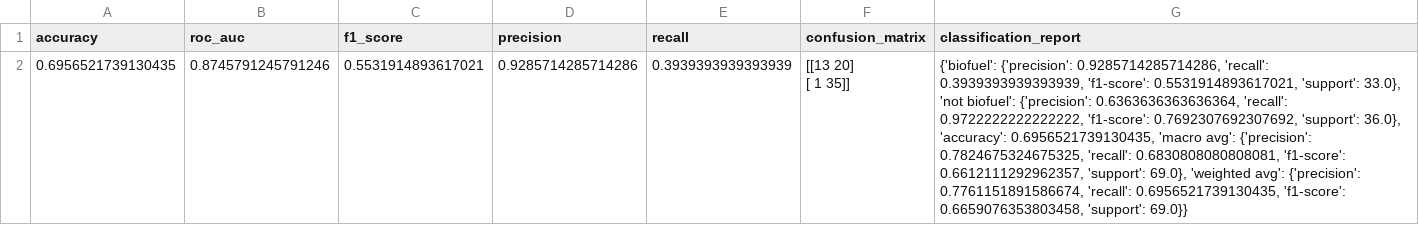
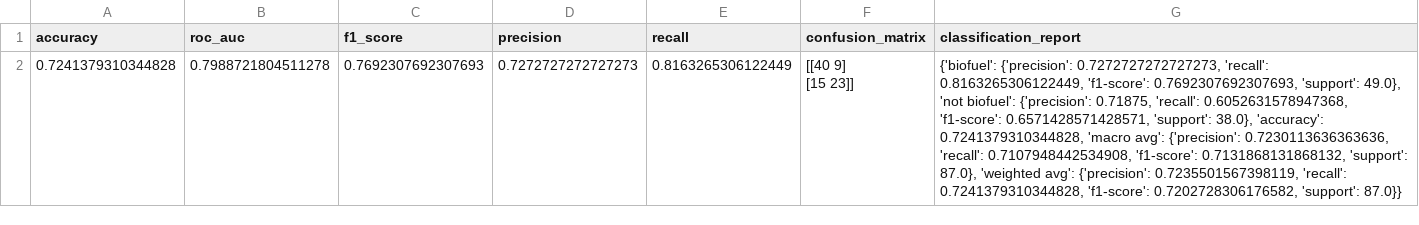
Before and after one commit to Xiqi777/biofuel_discovery_Xiqi, a CSV file: CATBoost_outputs/final_model_metrics.csv, drawn as a sheet; removed rows and columns are numbered as before the commit, all else as after; ↵ is a line break in a cell; the diff names each change by its address in the sheet, - before the commit and + after, or states it on an @@ line.

```diff
--- a/CATBoost_outputs/final_model_metrics.csv
+++ b/CATBoost_outputs/final_model_metrics.csv
-row 2: 0.6956521739130435 | 0.8745791245791246 | 0.5531914893617021 | 0.9285714285714286 | 0.3939393939393939 | [[13 20] ↵ [ 1 35]] | {'biofuel': {'precision': 0.9285714285714286, 'recall': 0.3939393939393939, 'f1-score': 0.5531914893617021, 'support': 33.0}, 'not biofuel': {'precision': 0.6363636363636364, 'recall': 0.9722222222222222, 'f1-score': 0.7692307692307692, 'support': 36.0}, 'accuracy': 0.6956521739130435, 'macro avg': {'precision': 0.7824675324675325, 'recall': 0.6830808080808081, 'f1-score': 0.6612111292962357, 'support': 69.0}, 'weighted avg': {'precision': 0.7761151891586674, 'recall': 0.6956521739130435, 'f1-score': 0.6659076353803458, 'support': 69.0}}
+row 2: 0.7241379310344828 | 0.7988721804511278 | 0.7692307692307693 | 0.7272727272727273 | 0.8163265306122449 | [[40 9] ↵ [15 23]] | {'biofuel': {'precision': 0.7272727272727273, 'recall': 0.8163265306122449, 'f1-score': 0.7692307692307693, 'support': 49.0}, 'not biofuel': {'precision': 0.71875, 'recall': 0.6052631578947368, 'f1-score': 0.6571428571428571, 'support': 38.0}, 'accuracy': 0.7241379310344828, 'macro avg': {'precision': 0.7230113636363636, 'recall': 0.7107948442534908, 'f1-score': 0.7131868131868132, 'support': 87.0}, 'weighted avg': {'precision': 0.7235501567398119, 'recall': 0.7241379310344828, 'f1-score': 0.7202728306176582, 'support': 87.0}}
```
Also changed, not shown: CATBoost_outputs/best_params.csv, catboost_info/time_left.tsv, 8 other files.
